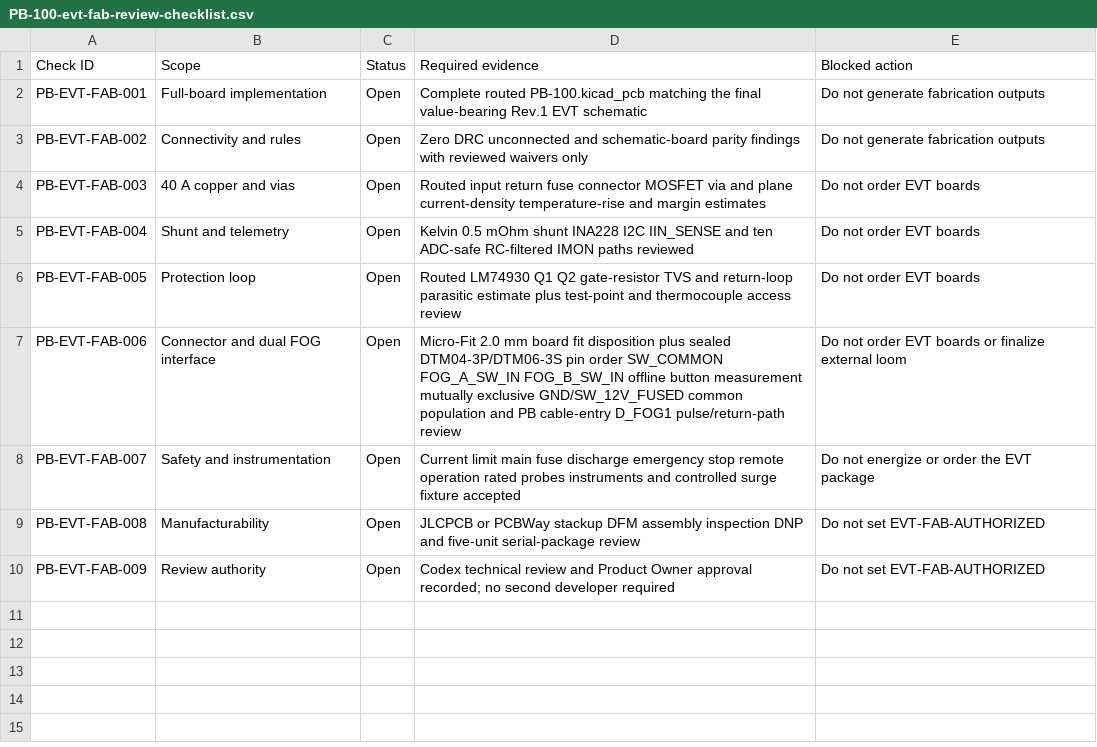
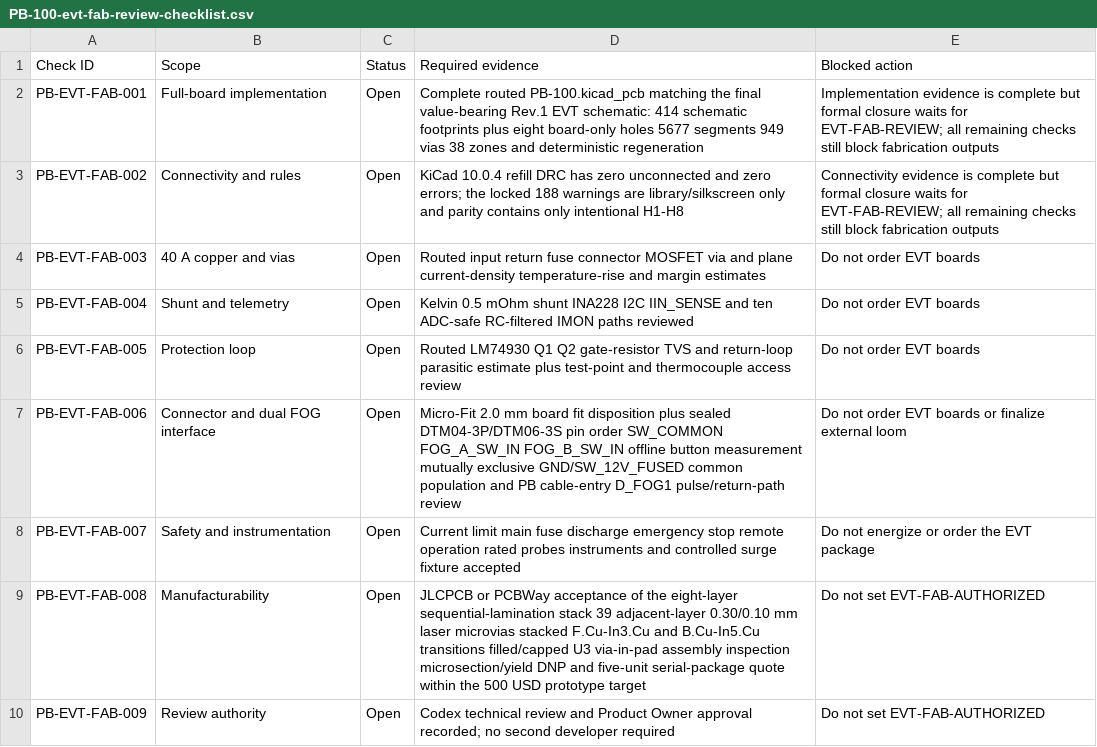
Before and after one commit to avlyubimov/svc-platform, a CSV file: hardware/power-board/PB-100/PB-100-evt-fab-review-checklist.csv, drawn as a sheet.

Commit message:
Close PB-100 EVT connectivity

```diff
--- a/hardware/power-board/PB-100/PB-100-evt-fab-review-checklist.csv
+++ b/hardware/power-board/PB-100/PB-100-evt-fab-review-checklist.csv
@@ -1,4 +1,4 @@
 Check ID,Scope,Status,Required evidence,Blocked action
-PB-EVT-FAB-001,Full-board implementation,Open,Complete routed PB-100.kicad_pcb matching the final value-bearing Rev.1 EVT schematic,Do not generate fabrication outputs
-PB-EVT-FAB-002,Connectivity and rules,Open,Zero DRC unconnected and schematic-board parity findings with reviewed waivers only,Do not generate fabrication outputs
+PB-EVT-FAB-001,Full-board implementation,Open,Complete routed PB-100.kicad_pcb matching the final value-bearing Rev.1 EVT schematic: 414 schematic footprints plus eight board-only holes 5677 segments 949 vias 38 zones and deterministic regeneration,Implementation evidence is complete but formal closure waits for EVT-FAB-REVIEW; all remaining checks still block fabrication outputs
+PB-EVT-FAB-002,Connectivity and rules,Open,KiCad 10.0.4 refill DRC has zero unconnected and zero errors; the locked 188 warnings are library/silkscreen only and parity contains only intentional H1-H8,Connectivity evidence is complete but formal closure waits for EVT-FAB-REVIEW; all remaining checks still block fabrication outputs
 PB-EVT-FAB-003,40 A copper and vias,Open,Routed input return fuse connector MOSFET via and plane current-density temperature-rise and margin estimates,Do not order EVT boards
@@ -8,3 +8,3 @@ PB-EVT-FAB-006,Connector and dual FOG interface,Open,Micro-Fit 2.0 mm board fit
 PB-EVT-FAB-007,Safety and instrumentation,Open,Current limit main fuse discharge emergency stop remote operation rated probes instruments and controlled surge fixture accepted,Do not energize or order the EVT package
-PB-EVT-FAB-008,Manufacturability,Open,JLCPCB or PCBWay stackup DFM assembly inspection DNP and five-unit serial-package review,Do not set EVT-FAB-AUTHORIZED
+PB-EVT-FAB-008,Manufacturability,Open,JLCPCB or PCBWay acceptance of the eight-layer sequential-lamination stack 39 adjacent-layer 0.30/0.10 mm laser microvias stacked F.Cu-In3.Cu and B.Cu-In5.Cu transitions filled/capped U3 via-in-pad assembly inspection microsection/yield DNP and five-unit serial-package quote within the 500 USD prototype target,Do not set EVT-FAB-AUTHORIZED
 PB-EVT-FAB-009,Review authority,Open,Codex technical review and Product Owner approval recorded; no second developer required,Do not set EVT-FAB-AUTHORIZED
```
Also changed, not shown: hardware/power-board/PB-100/PB-100-pcb-layout-start-checklist.csv, hardware/power-board/PB-100/PB-100-staged-release-readiness.csv, 22 other files.
